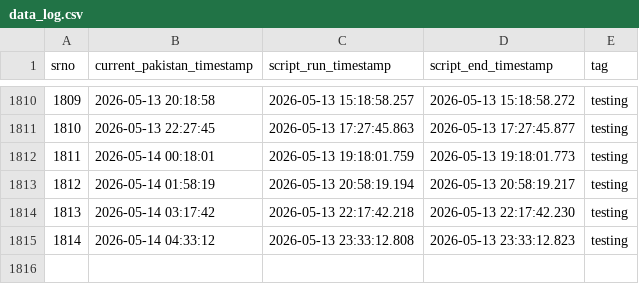
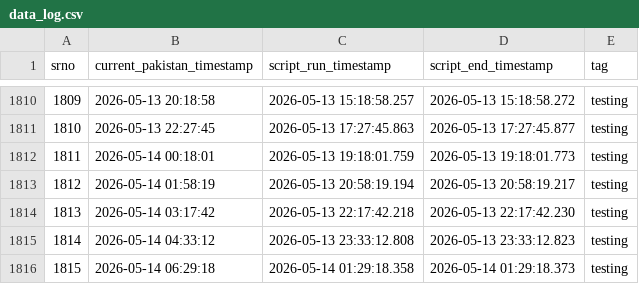
Before and after one commit to shsangi/triggers, a CSV file: data_log.csv, drawn as a sheet; only a part is shown, gaps mark what is left out.

```diff
--- a/data_log.csv
+++ b/data_log.csv
@@ -1815 +1815,2 @@ srno,current_pakistan_timestamp,script_run_timestamp,script_end_timestamp,tag
 1814,2026-05-14 04:33:12,2026-05-13 23:33:12.808,2026-05-13 23:33:12.823,testing
+1815,2026-05-14 06:29:18,2026-05-14 01:29:18.358,2026-05-14 01:29:18.373,testing
```
Also changed, not shown: 1 other file.
